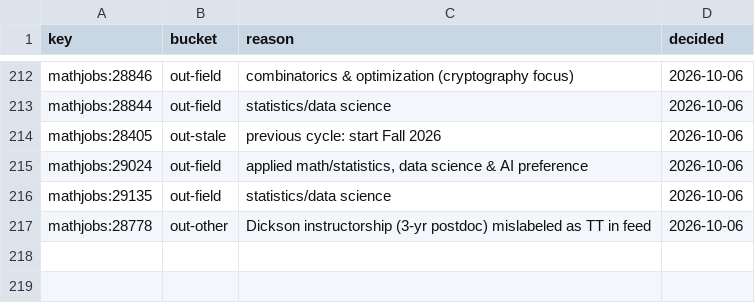
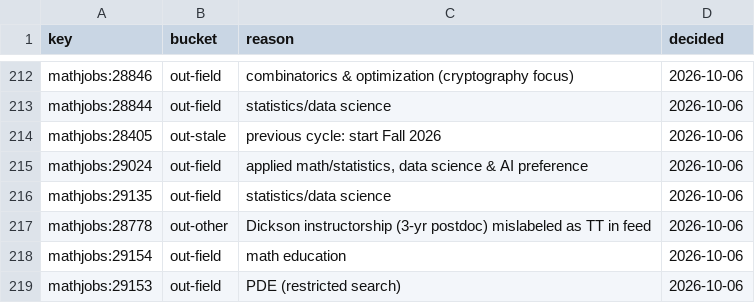
Before and after one commit to JDVillatoro/applications-2026, a CSV file: search/decisions.csv, drawn as a sheet; only a part is shown, gaps mark what is left out; the diff names each change by its address in the sheet, - before the commit and + after, or states it on an @@ line.

```diff
--- a/search/decisions.csv
+++ b/search/decisions.csv
+row 218: mathjobs:29154 | out-field | math education | 2026-10-06
+row 219: mathjobs:29153 | out-field | PDE (restricted search) | 2026-10-06
```
Also changed, not shown: 1 other file.
